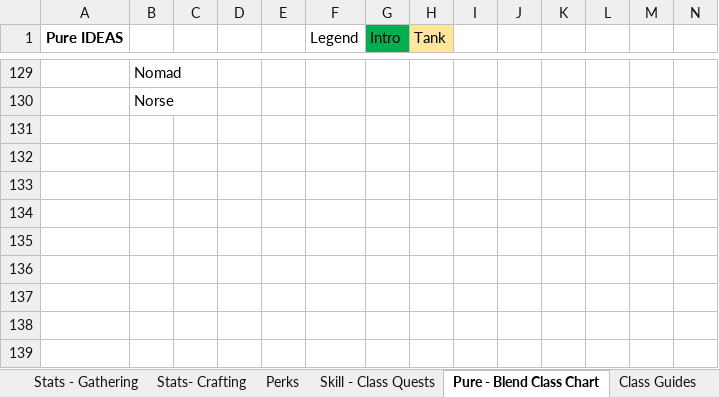
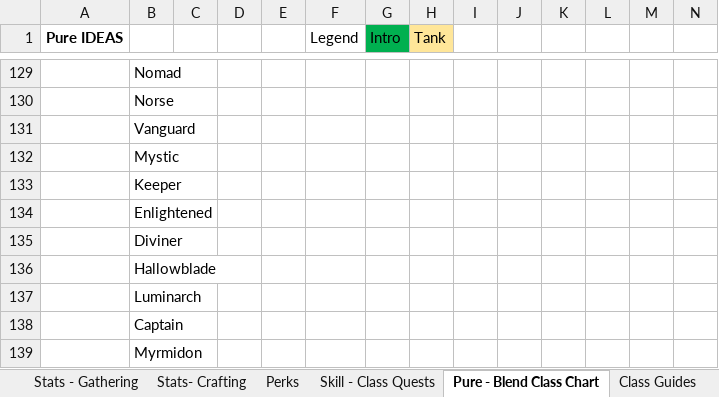
Before and after one commit to TwiceBorn2012/Public-Projects, an Excel workbook: Game Theory.xlsx, sheet Pure - Blend Class Chart, drawn as a sheet; only a part is shown, gaps mark what is left out; values as stored, in another font and other column widths than the file's, no borders; rows hold the shown columns only; the diff names each change by its address in the sheet, - before the commit and + after, or states it on an @@ line.

```diff
--- a/Game Theory.xlsx (sheet Pure - Blend Class Chart)
+++ b/Game Theory.xlsx (sheet Pure - Blend Class Chart)
+row 131:  | Vanguard
+row 132:  | Mystic
+row 133:  | Keeper
+row 134:  | Enlightened
+row 135:  | Diviner
+row 136:  | Hallowblade
+row 137:  | Luminarch
+row 138:  | Captain
+row 139:  | Myrmidon
```
Also changed, not shown: sheet Dungeon Mechanics, sheet Boss Mechanics, sheet Class Ideas, other sheet tabs.
